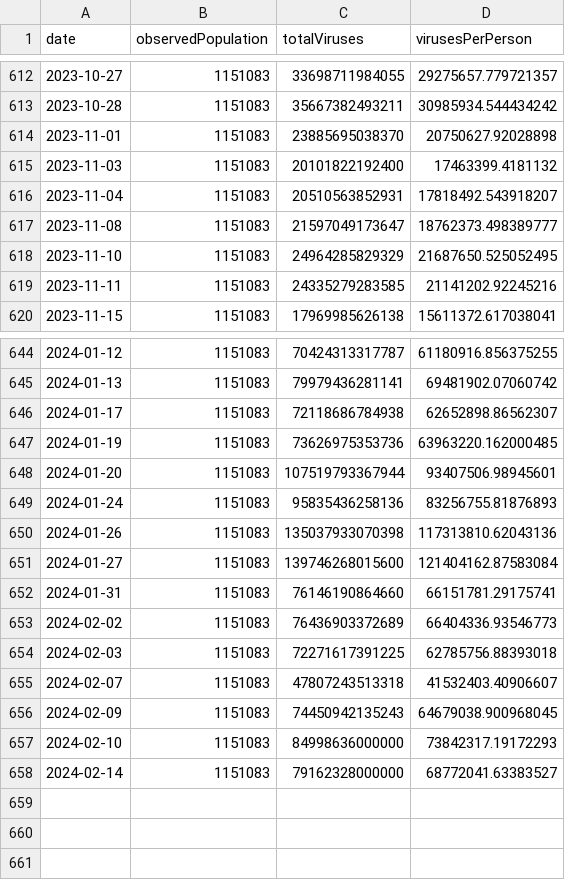
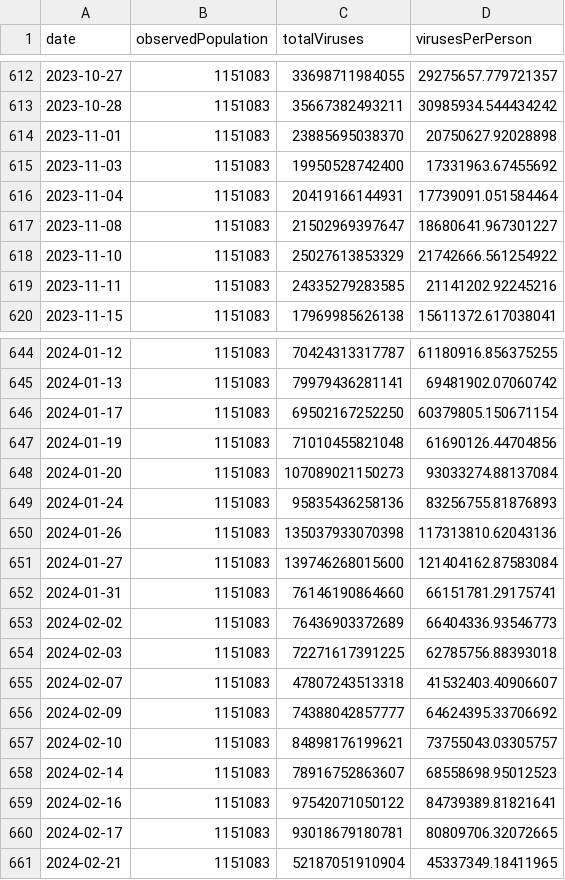
Before and after one commit to dball/triangle-covid, a CSV file: summaries/Triangle.csv, drawn as a sheet; only a part is shown, gaps mark what is left out.

```diff
--- a/summaries/Triangle.csv
+++ b/summaries/Triangle.csv
@@ -614,6 +614,6 @@ date,observedPopulation,totalViruses,virusesPerPerson
 2023-11-01,1151083,23885695038370,20750627.92028898
-2023-11-03,1151083,20101822192400,17463399.4181132
-2023-11-04,1151083,20510563852931,17818492.543918207
-2023-11-08,1151083,21597049173647,18762373.498389777
-2023-11-10,1151083,24964285829329,21687650.525052495
+2023-11-03,1151083,19950528742400,17331963.67455692
+2023-11-04,1151083,20419166144931,17739091.051584464
+2023-11-08,1151083,21502969397647,18680641.967301227
+2023-11-10,1151083,25027613853329,21742666.561254922
 2023-11-11,1151083,24335279283585,21141202.92245216
@@ -645,5 +645,5 @@ date,observedPopulation,totalViruses,virusesPerPerson
 2024-01-13,1151083,79979436281141,69481902.07060742
-2024-01-17,1151083,72118686784938,62652898.86562307
-2024-01-19,1151083,73626975353736,63963220.162000485
-2024-01-20,1151083,107519793367944,93407506.98945601
+2024-01-17,1151083,69502167252250,60379805.150671154
+2024-01-19,1151083,71010455821048,61690126.44704856
+2024-01-20,1151083,107089021150273,93033274.88137084
 2024-01-24,1151083,95835436258136,83256755.81876893
@@ -655,4 +655,7 @@ date,observedPopulation,totalViruses,virusesPerPerson
 2024-02-07,1151083,47807243513318,41532403.40906607
-2024-02-09,1151083,74450942135243,64679038.900968045
-2024-02-10,1151083,84998636000000,73842317.19172293
-2024-02-14,1151083,79162328000000,68772041.63383527
+2024-02-09,1151083,74388042857777,64624395.33706692
+2024-02-10,1151083,84898176199621,73755043.03305757
+2024-02-14,1151083,78916752863607,68558698.95012523
+2024-02-16,1151083,97542071050122,84739389.81821641
+2024-02-17,1151083,93018679180781,80809706.32072665
+2024-02-21,1151083,52187051910904,45337349.18411965
```
Also changed, not shown: summaries/Durham, Chapel Hill.csv, summaries/Raleigh.csv, 5 other files.
